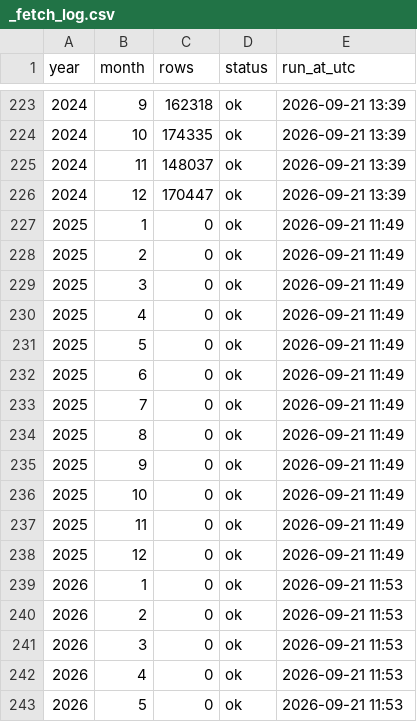
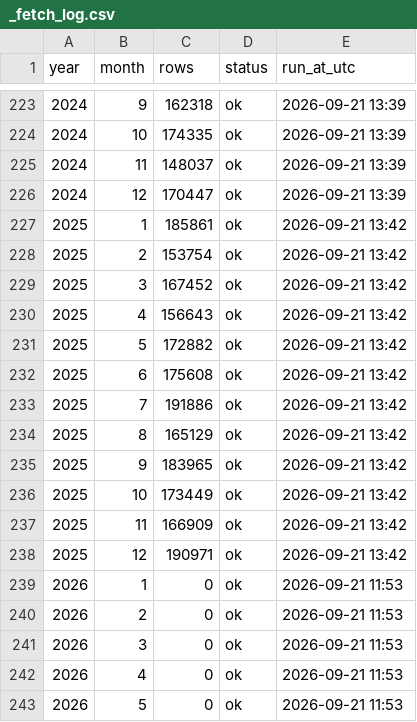
Before and after one commit to rahulfy/securities-data, a CSV file: data/mutual-funds/nav/_fetch_log.csv, drawn as a sheet; only a part is shown, gaps mark what is left out.

```diff
--- a/data/mutual-funds/nav/_fetch_log.csv
+++ b/data/mutual-funds/nav/_fetch_log.csv
@@ -226,14 +226,14 @@ year,month,rows,status,run_at_utc
 2024,12,170447,ok,2026-09-21 13:39
-2025,1,0,ok,2026-09-21 11:49
-2025,2,0,ok,2026-09-21 11:49
-2025,3,0,ok,2026-09-21 11:49
-2025,4,0,ok,2026-09-21 11:49
-2025,5,0,ok,2026-09-21 11:49
-2025,6,0,ok,2026-09-21 11:49
-2025,7,0,ok,2026-09-21 11:49
-2025,8,0,ok,2026-09-21 11:49
-2025,9,0,ok,2026-09-21 11:49
-2025,10,0,ok,2026-09-21 11:49
-2025,11,0,ok,2026-09-21 11:49
-2025,12,0,ok,2026-09-21 11:49
+2025,1,185861,ok,2026-09-21 13:42
+2025,2,153754,ok,2026-09-21 13:42
+2025,3,167452,ok,2026-09-21 13:42
+2025,4,156643,ok,2026-09-21 13:42
+2025,5,172882,ok,2026-09-21 13:42
+2025,6,175608,ok,2026-09-21 13:42
+2025,7,191886,ok,2026-09-21 13:42
+2025,8,165129,ok,2026-09-21 13:42
+2025,9,183965,ok,2026-09-21 13:42
+2025,10,173449,ok,2026-09-21 13:42
+2025,11,166909,ok,2026-09-21 13:42
+2025,12,190971,ok,2026-09-21 13:42
 2026,1,0,ok,2026-09-21 11:53
```
Also changed, not shown: 3 other files.
